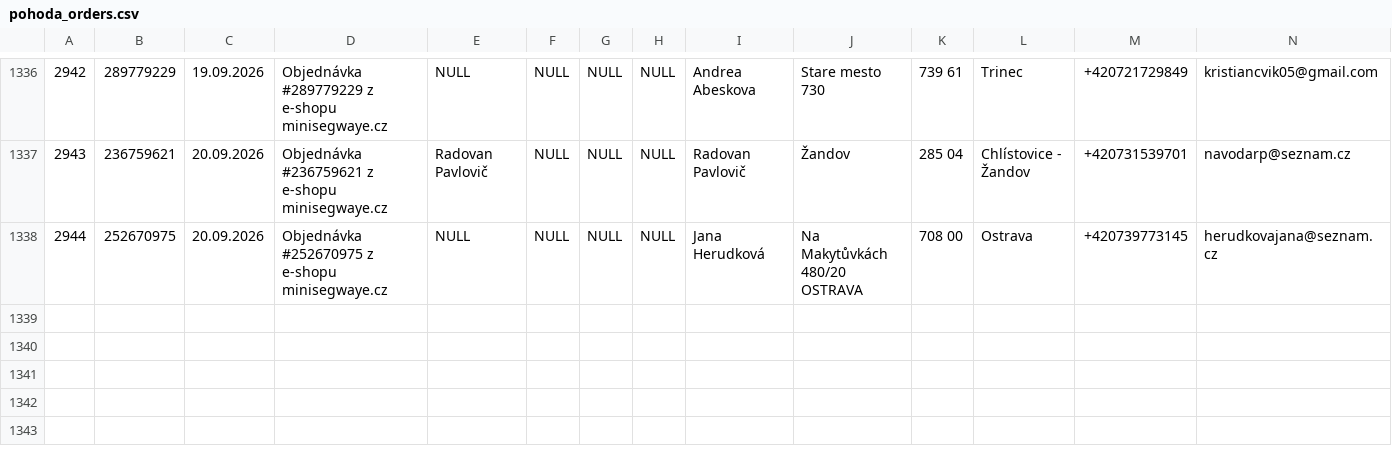
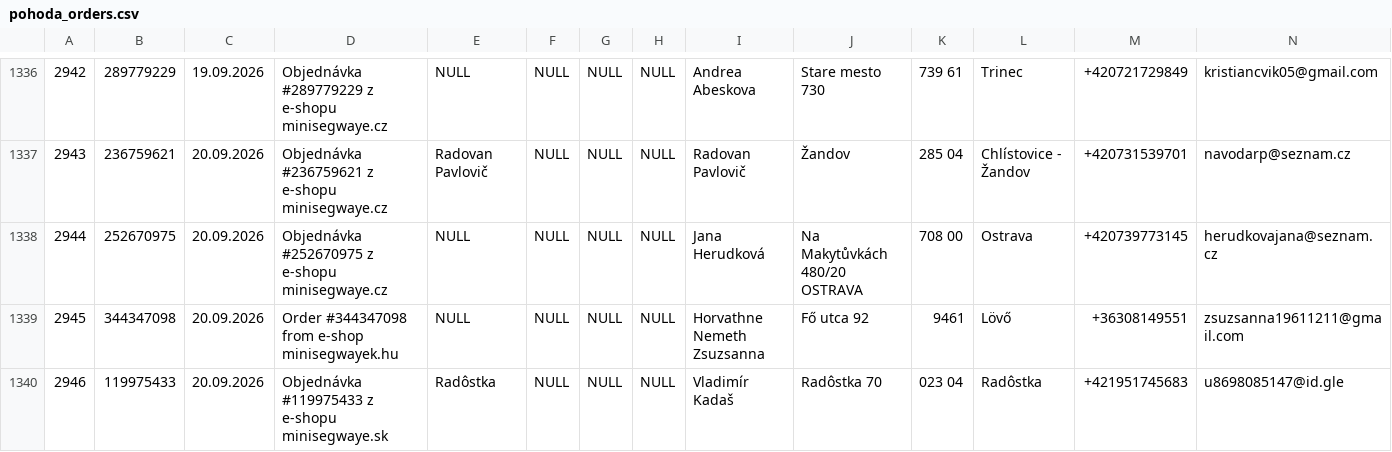
Before and after one commit to siso9993/orders-api, a CSV file: api/pohoda_orders.csv, drawn as a sheet; only a part is shown, gaps mark what is left out; rows hold the shown columns only; the diff names each change by its address in the sheet, - before the commit and + after, or states it on an @@ line.

```diff
--- a/api/pohoda_orders.csv
+++ b/api/pohoda_orders.csv
+row 1339: 2945 | 344347098 | 20.09.2026 | Order #344347098 from e-shop minisegwayek.hu | NULL | NULL | NULL | NULL | Horvathne Nemeth Zsuzsanna | Fő utca 92 | 9461 | Lövő | +36308149551 | zsuzsanna19611211@gmail.com
+row 1340: 2946 | 119975433 | 20.09.2026 | Objednávka #119975433 z e-shopu minisegwaye.sk | Radôstka | NULL | NULL | NULL | Vladimír Kadaš | Radôstka 70 | 023 04 | Radôstka | +421951745683 | u8698085147@id.gle
```
